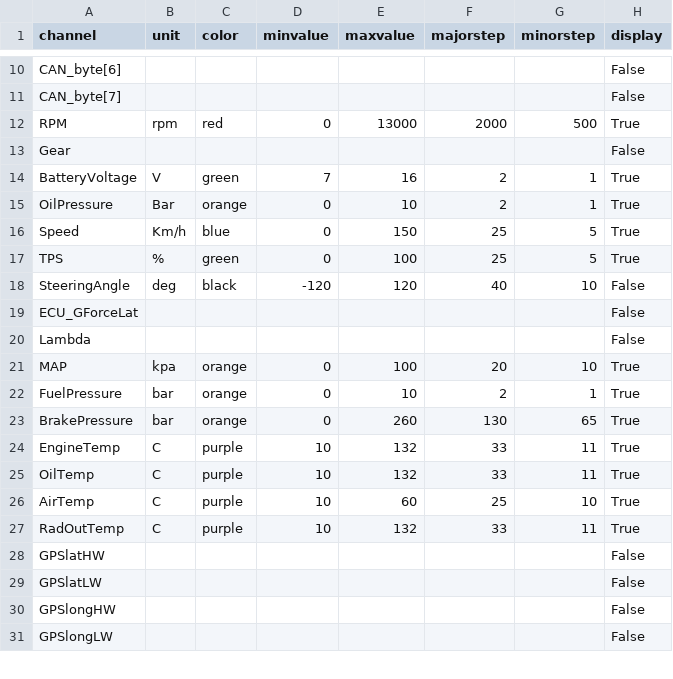
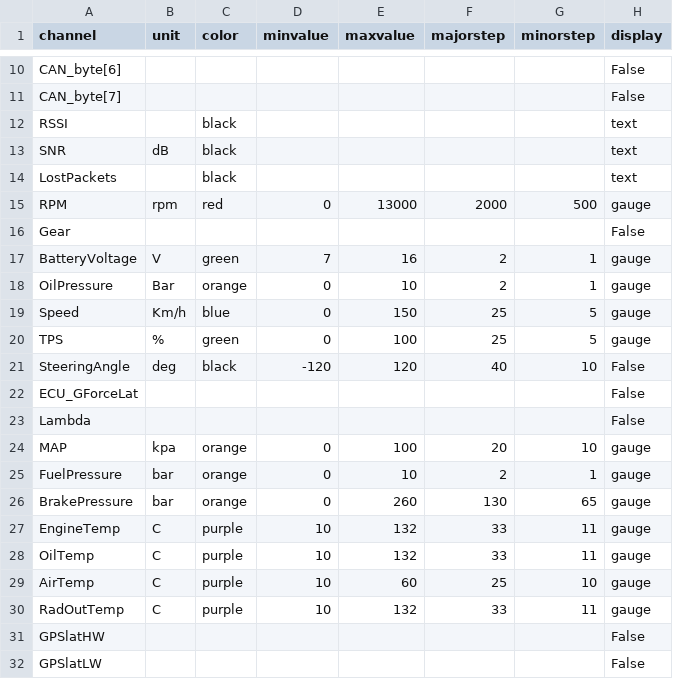
Before and after one commit to Eugenio-Pozzobon/Formula-UFSM-Data-Analysis, a CSV file: projectfolder/configuration/dataWCU.csv, drawn as a sheet; only a part is shown, gaps mark what is left out; the shorter side is filled out with more unchanged rows.

```diff
--- a/projectfolder/configuration/dataWCU.csv
+++ b/projectfolder/configuration/dataWCU.csv
@@ -11,8 +11,11 @@ CAN_byte[6];;;;;;;False
 CAN_byte[7];;;;;;;False
-RPM;rpm;red;0;13000;2000;500;True
+RSSI; ;black;;;;;text
+SNR;dB;black;;;;;text
+LostPackets; ;black;;;;;text
+RPM;rpm;red;0;13000;2000;500;gauge
 Gear;;;;;;;False
-BatteryVoltage;V;green;7;16;2;1;True
-OilPressure;Bar;orange;0;10;2;1;True
-Speed;Km/h;blue;0;150;25;5;True
-TPS;%;green;0;100;25;5;True
+BatteryVoltage;V;green;7;16;2;1;gauge
+OilPressure;Bar;orange;0;10;2;1;gauge
+Speed;Km/h;blue;0;150;25;5;gauge
+TPS;%;green;0;100;25;5;gauge
 SteeringAngle;deg;black;-120;120;40;10;False
@@ -20,9 +23,9 @@ ECU_GForceLat;;;;;;;False
 Lambda;;;;;;;False
-MAP;kpa;orange;0;100;20;10;True
-FuelPressure;bar;orange;0;10;2;1;True
-BrakePressure;bar;orange;0;260;130;65;True
-EngineTemp;C;purple;10;132;33;11;True
-OilTemp;C;purple;10;132;33;11;True
-AirTemp;C;purple;10;60;25;10;True
-RadOutTemp;C;purple;10;132;33;11;True
+MAP;kpa;orange;0;100;20;10;gauge
+FuelPressure;bar;orange;0;10;2;1;gauge
+BrakePressure;bar;orange;0;260;130;65;gauge
+EngineTemp;C;purple;10;132;33;11;gauge
+OilTemp;C;purple;10;132;33;11;gauge
+AirTemp;C;purple;10;60;25;10;gauge
+RadOutTemp;C;purple;10;132;33;11;gauge
 GPSlatHW; ;;;;;;False
```
Also changed, not shown: projectfolder/configuration/channels.csv, projectfolder/configuration/pinMapNCU.csv, 42 other files.
